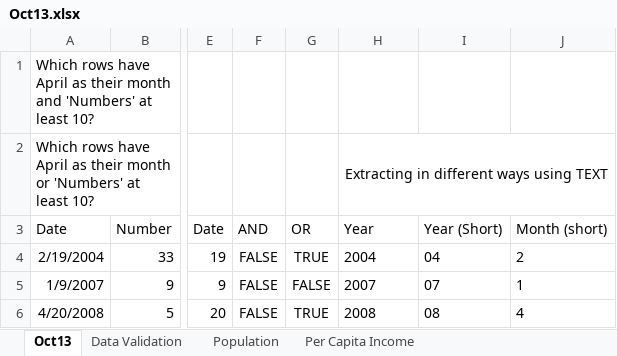
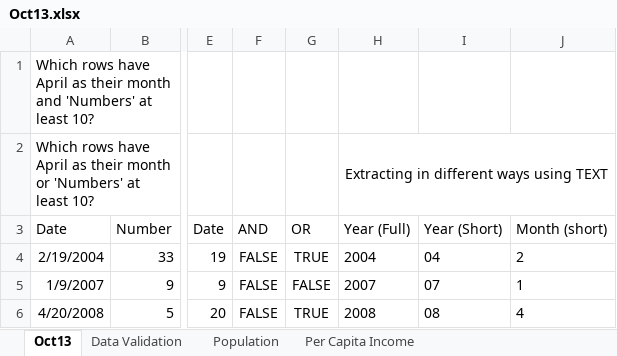
Before and after one commit to alakhpandya/all_batches, an Excel workbook: 24_DS_CLUB_BATCH1_AHM/01_Advanced Excel/Oct13.xlsx, sheet Oct13, drawn as a sheet; only a part is shown, gaps mark what is left out; values as stored, in another font and other column widths than the file's, no borders; the diff names each change by its address in the sheet, - before the commit and + after, or states it on an @@ line.

```diff
--- a/24_DS_CLUB_BATCH1_AHM/01_Advanced Excel/Oct13.xlsx (sheet Oct13)
+++ b/24_DS_CLUB_BATCH1_AHM/01_Advanced Excel/Oct13.xlsx (sheet Oct13)
-H3: Year
+H3: Year (Full)
```
Also changed, not shown: sheet Data Validation, sheet Per Capita Income, 21Club_Sept_CW1/DS/Attendance.xlsx, 24_DS_CLUB_BATCH1_AHM/Attendance.xlsx.
